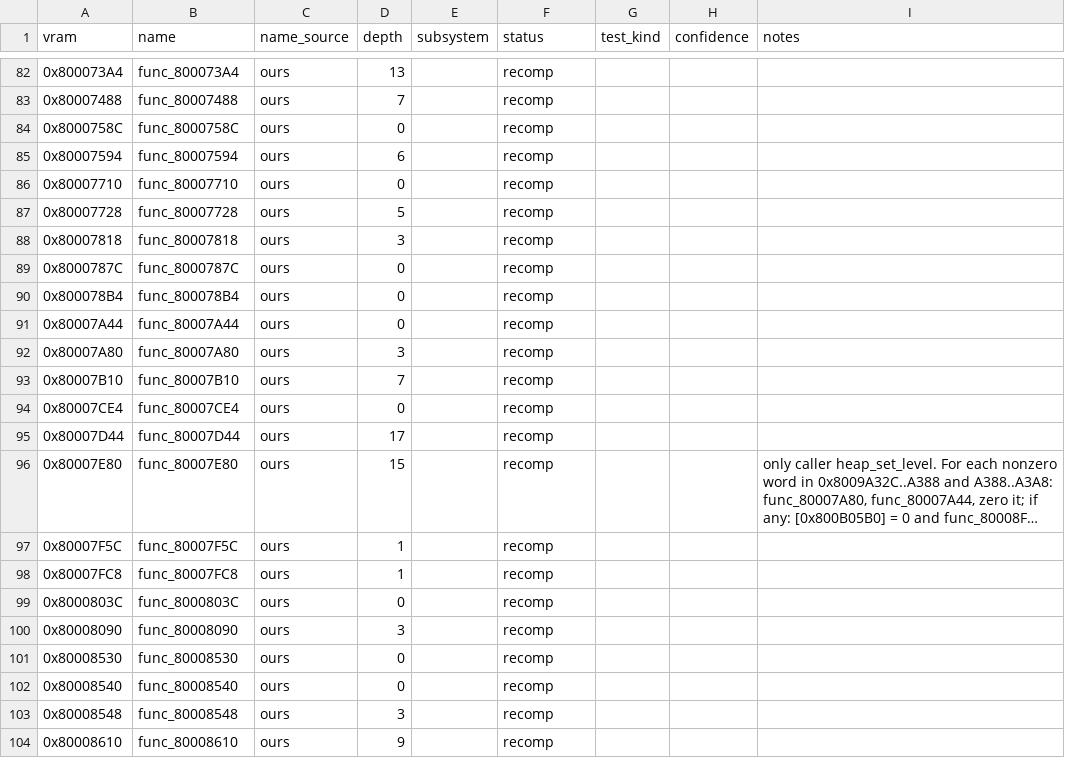
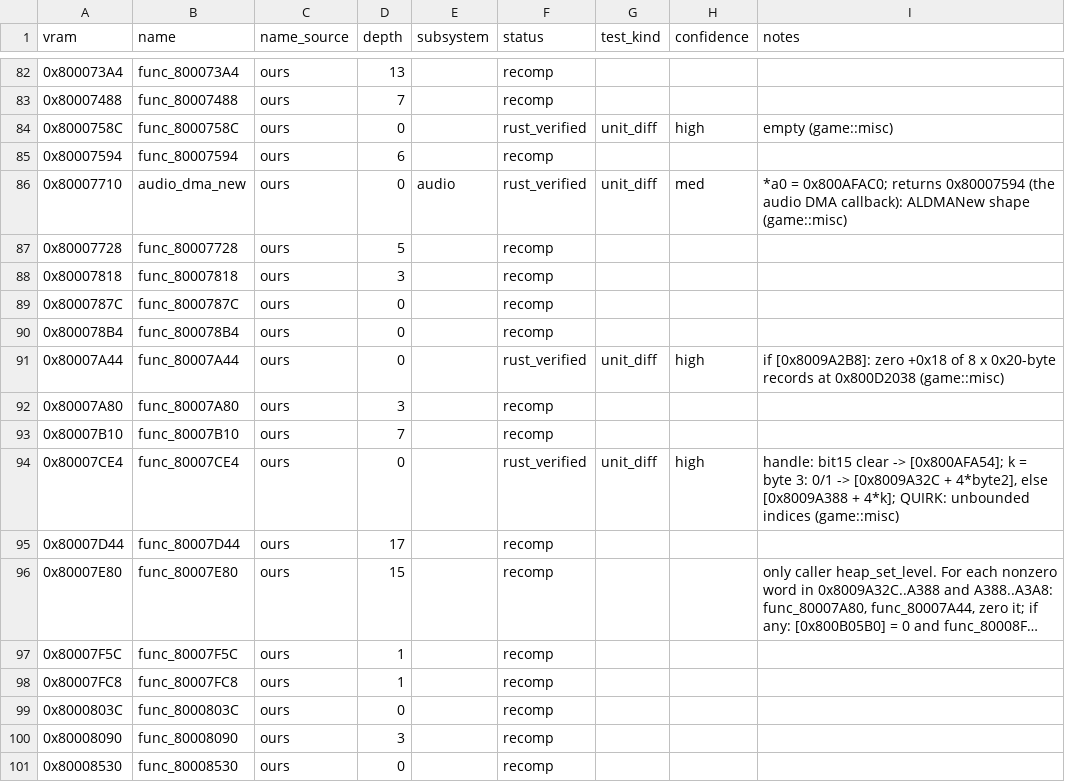
Before and after one commit to markgiroux3141/Starwars-Podracing-rust-clone, a CSV file: symbols/functions.csv, drawn as a sheet; only a part is shown, gaps mark what is left out; the shorter side is filled out with more unchanged rows; long unchanged cells end in …; the diff covers the shown part only.

```diff
--- a/symbols/functions.csv
+++ b/symbols/functions.csv
@@ -83,5 +83,5 @@ vram,name,name_source,depth,subsystem,status,test_kind,confidence,notes
 0x80007488,func_80007488,ours,7,,recomp,,,
-0x8000758C,func_8000758C,ours,0,,recomp,,,
+0x8000758C,func_8000758C,ours,0,,rust_verified,unit_diff,high,empty (game::misc)
 0x80007594,func_80007594,ours,6,,recomp,,,
-0x80007710,func_80007710,ours,0,,recomp,,,
+0x80007710,audio_dma_new,ours,0,audio,rust_verified,unit_diff,med,*a0 = 0x800AFAC0; returns 0x80007594 (the audio DMA callback): ALDMANew shape (game::misc)
 0x80007728,func_80007728,ours,5,,recomp,,,
@@ -90,6 +90,6 @@ vram,name,name_source,depth,subsystem,status,test_kind,confidence,notes
 0x800078B4,func_800078B4,ours,0,,recomp,,,
-0x80007A44,func_80007A44,ours,0,,recomp,,,
+0x80007A44,func_80007A44,ours,0,,rust_verified,unit_diff,high,if [0x8009A2B8]: zero +0x18 of 8 x 0x20-byte records at 0x800D2038 (game::misc)
 0x80007A80,func_80007A80,ours,3,,recomp,,,
 0x80007B10,func_80007B10,ours,7,,recomp,,,
-0x80007CE4,func_80007CE4,ours,0,,recomp,,,
+0x80007CE4,func_80007CE4,ours,0,,rust_verified,unit_diff,high,"handle: bit15 clear -> [0x800AFA54]; k = byte 3: 0/1 -> [0x8009A32C + 4*byte2], else [0x8009A388 + 4*k]; QUIRK: unbounded indices (game::misc)"
 0x80007D44,func_80007D44,ours,17,,recomp,,,
```
Also changed, not shown: 28 edited cells elsewhere in this file, 4 other files.
